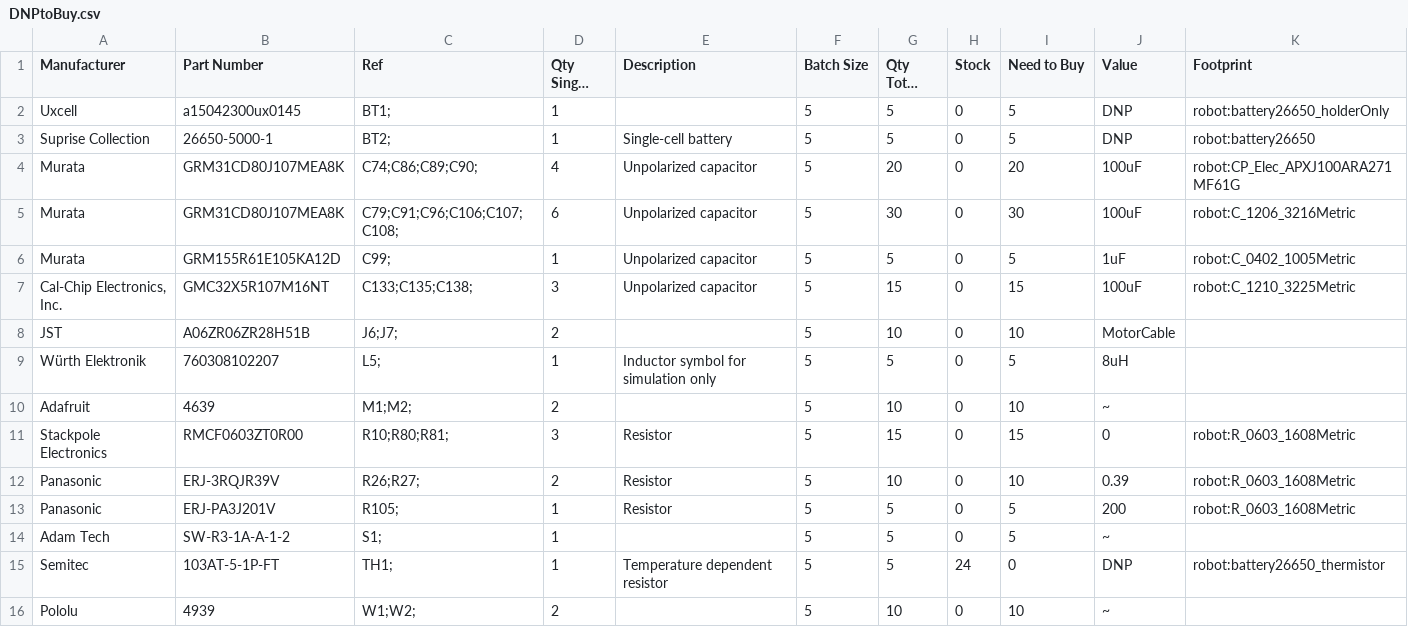
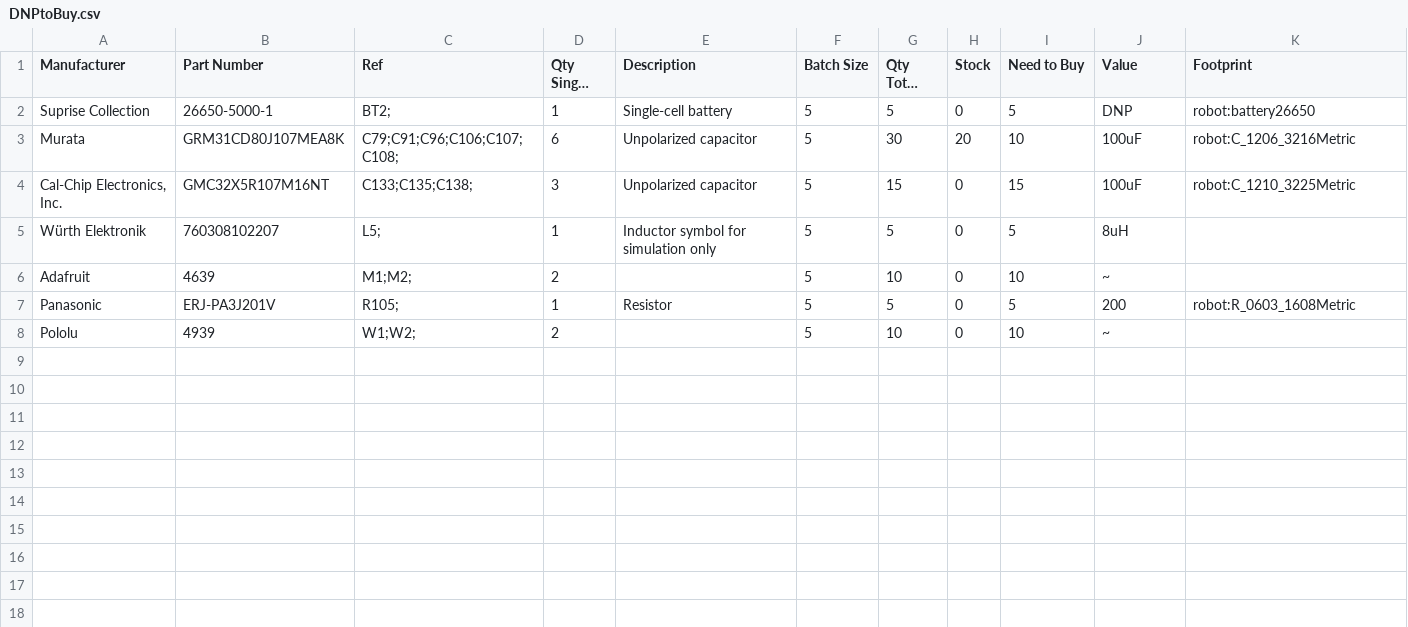
Before and after one commit to oist/smartphone-robot-cad, a CSV file: kicad/robot/DNPtoBuy.csv, drawn as a sheet; long unchanged cells end in …; removed rows and columns are numbered as before the commit, all else as after; the diff names each change by its address in the sheet, - before the commit and + after, or states it on an @@ line.

Commit message:
Updating bom with updated part numbers and stock qty

```diff
--- a/kicad/robot/DNPtoBuy.csv
+++ b/kicad/robot/DNPtoBuy.csv
-row 2: Uxcell | a15042300ux0145 | BT1; | 1 |  | 5 | 5 | 0 | 5 | DNP | robot:battery26650_holderOnly
-row 4: Murata | GRM31CD80J107MEA8K | C74;C86;C89;C90; | 4 | Unpolarized capacitor | 5 | 20 | 0 | 20 | 100uF | robot:CP_Elec_APXJ100ARA271MF61G
-H3 (Stock): 0
+H3 (Stock): 20
-I3 (Need to Buy): 30
+I3 (Need to Buy): 10
-row 6: Murata | GRM155R61E105KA12D | C99; | 1 | Unpolarized capacitor | 5 | 5 | 0 | 5 | 1uF | robot:C_0402_1005Metric
-row 8: JST | A06ZR06ZR28H51B | J6;J7; | 2 |  | 5 | 10 | 0 | 10 | MotorCable
-row 11: Stackpole Electronics | RMCF0603ZT0R00 | R10;R80;R81; | 3 | Resistor | 5 | 15 | 0 | 15 | 0 | robot:R_0603_1608Metric
-row 12: Panasonic | ERJ-3RQJR39V | R26;R27; | 2 | Resistor | 5 | 10 | 0 | 10 | 0.39 | robot:R_0603_1608Metric
-row 14: Adam Tech | SW-R3-1A-A-1-2 | S1; | 1 |  | 5 | 5 | 0 | 5 | ~
-row 15: Semitec | 103AT-5-1P-FT | TH1; | 1 | Temperature dependent resistor | 5 | 5 | 24 | 0 | DNP | robot:battery26650_thermistor
```
Also changed, not shown: kicad/robot/nextPCB.csv, kicad/robot/robot.csv, 3 other files.
